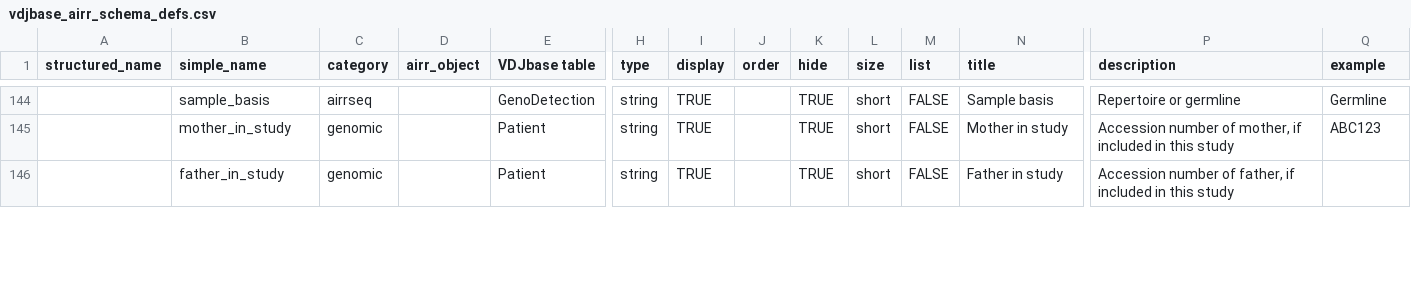
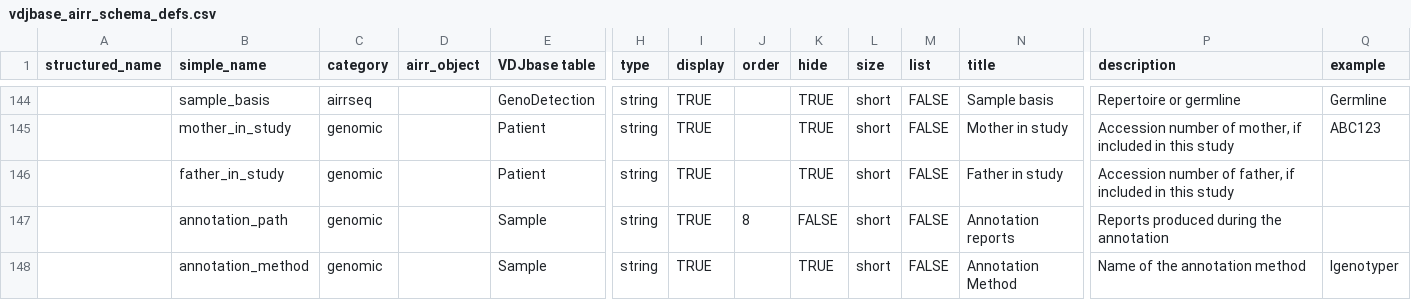
Before and after one commit to williamdlees/digby_backend, a CSV file: db/vdjbase_airr_schema_defs.csv, drawn as a sheet; only a part is shown, gaps mark what is left out; rows hold the shown columns only; the diff covers the shown part only; the diff names each change by its address in the sheet, - before the commit and + after, or states it on an @@ line.

Commit message:
New genomic schema and read support code complete

```diff
--- a/db/vdjbase_airr_schema_defs.csv
+++ b/db/vdjbase_airr_schema_defs.csv
+row 147:  | annotation_path | genomic |  | Sample | string | TRUE | 8 | FALSE | short | FALSE | Annotation reports | Reports produced during the annotation
+row 148:  | annotation_method | genomic |  | Sample | string | TRUE |  | TRUE | short | FALSE | Annotation Method | Name of the annotation method | Igenotyper
```
Also changed, not shown: 1 added row and 21 edited cells elsewhere in this file, 20 other files.
